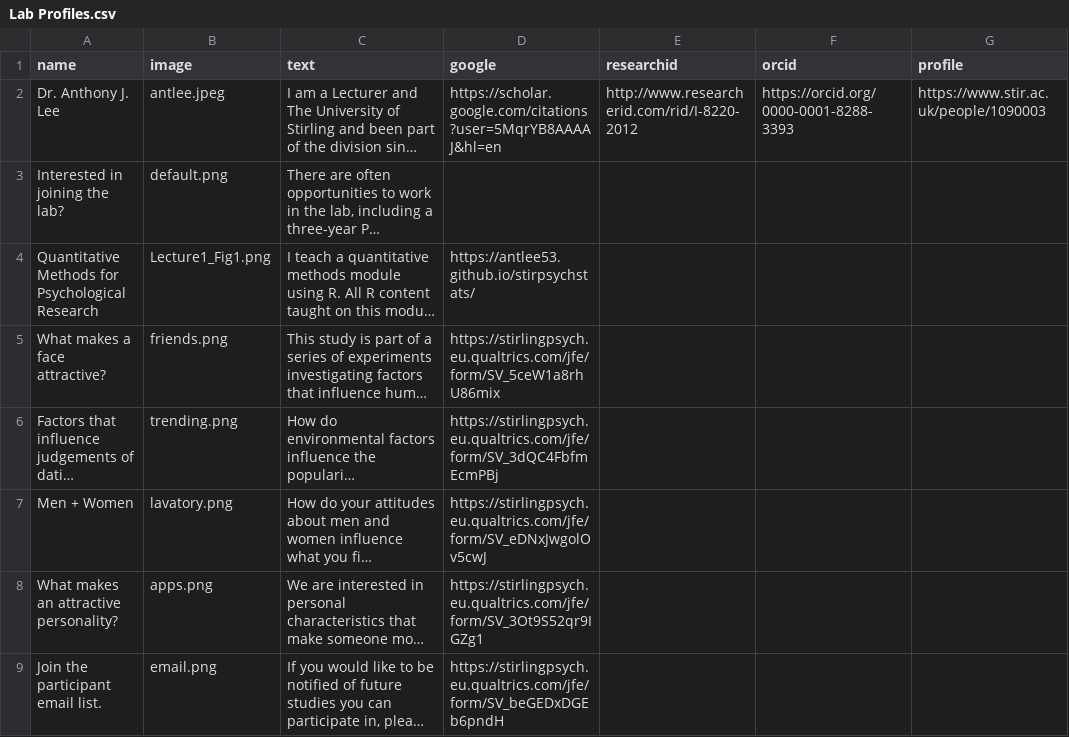
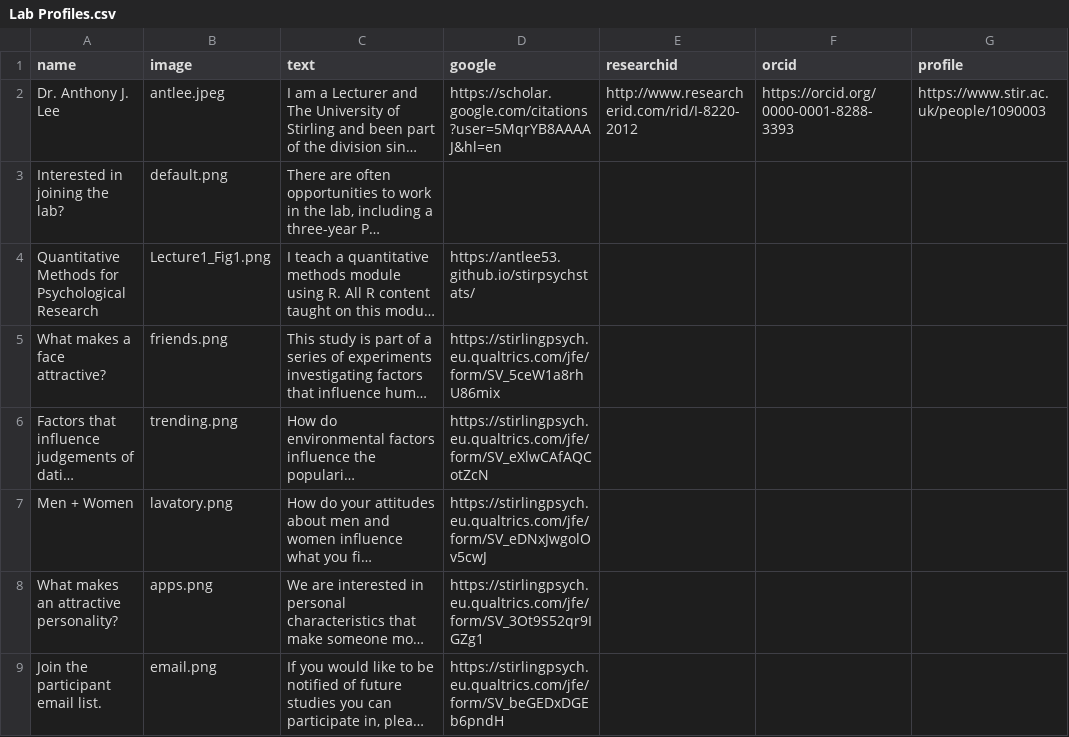
Before and after one commit to antlee53/antlee53.github.io, a CSV file: files/Lab Profiles.csv, drawn as a sheet; only a part is shown; long unchanged cells end in …; the diff names each change by its address in the sheet, - before the commit and + after, or states it on an @@ line.

```diff
--- a/files/Lab Profiles.csv
+++ b/files/Lab Profiles.csv
-D6 (google): https://stirlingpsych.eu.qualtrics.com/jfe/form/SV_3dQC4FbfmEcmPBj
+D6 (google): https://stirlingpsych.eu.qualtrics.com/jfe/form/SV_eXlwCAfAQCotZcN
```
Also changed, not shown: files/News.csv, 3 other files.
